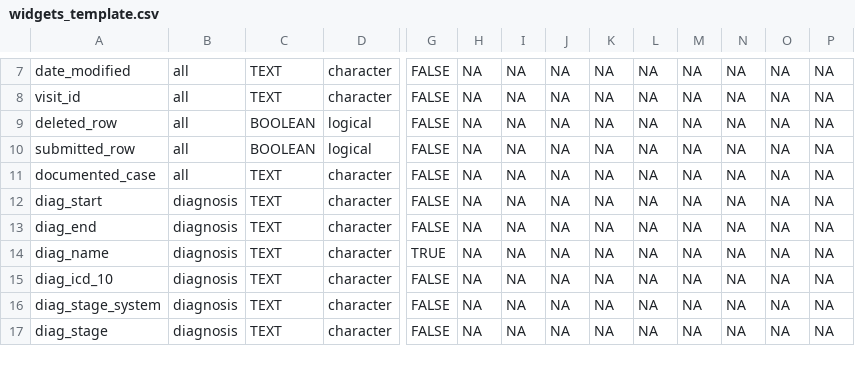
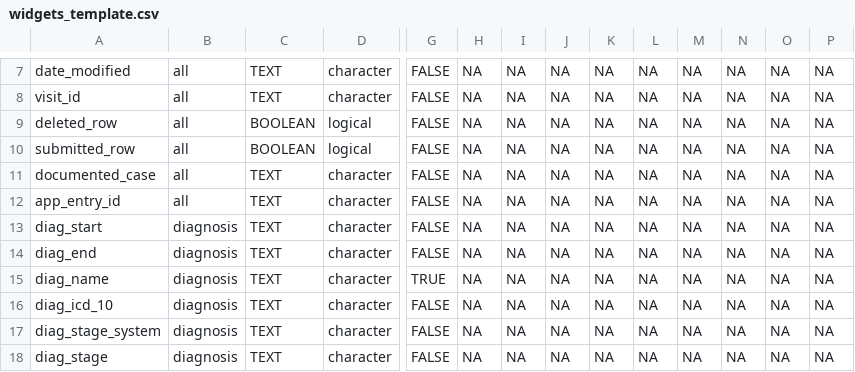
Before and after one commit to hcstubbe/lcarsc, a CSV file: widgets/widgets_template.csv, drawn as a sheet; only a part is shown, gaps mark what is left out; rows hold the shown columns only; the diff names each change by its address in the sheet, - before the commit and + after, or states it on an @@ line.

```diff
--- a/widgets/widgets_template.csv
+++ b/widgets/widgets_template.csv
+row 12: app_entry_id | all | TEXT | character | FALSE | NA | NA | NA | NA | NA | NA | NA | NA | NA
```
Also changed, not shown: widgets/widgets.csv.
